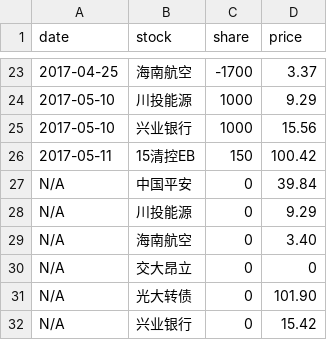
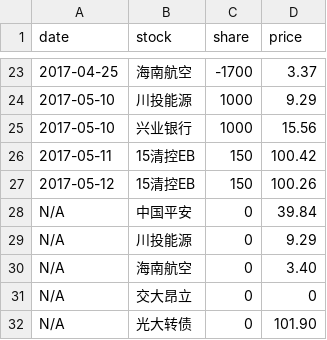
Before and after one commit to jinbin/lifebook, a CSV file: data/investment/stock.csv, drawn as a sheet; only a part is shown, gaps mark what is left out; the shorter side is filled out with more unchanged rows.

```diff
--- a/data/investment/stock.csv
+++ b/data/investment/stock.csv
@@ -26,2 +26,3 @@ date, stock, share, price
 2017-05-11, 15清控EB, 150, 100.42
+2017-05-12, 15清控EB, 150, 100.26
 N/A, 中国平安, 0, 39.84
```
Also changed, not shown: data/investment/term-investment.csv.
